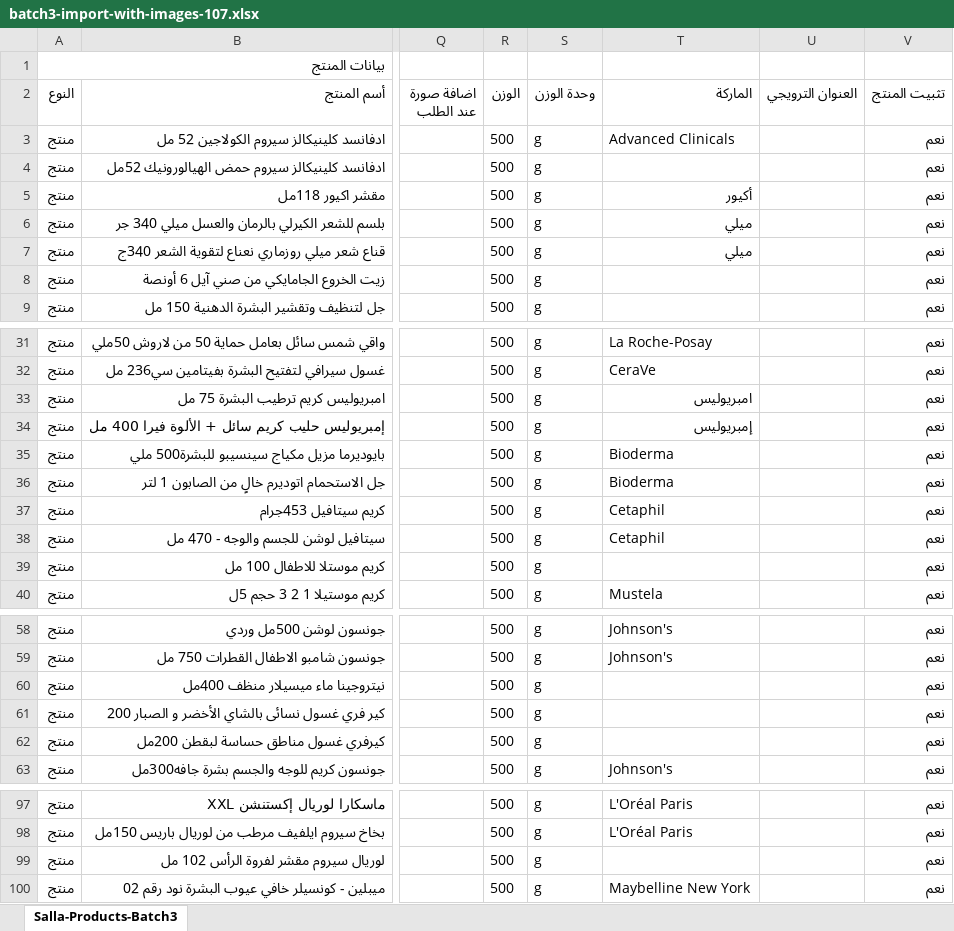
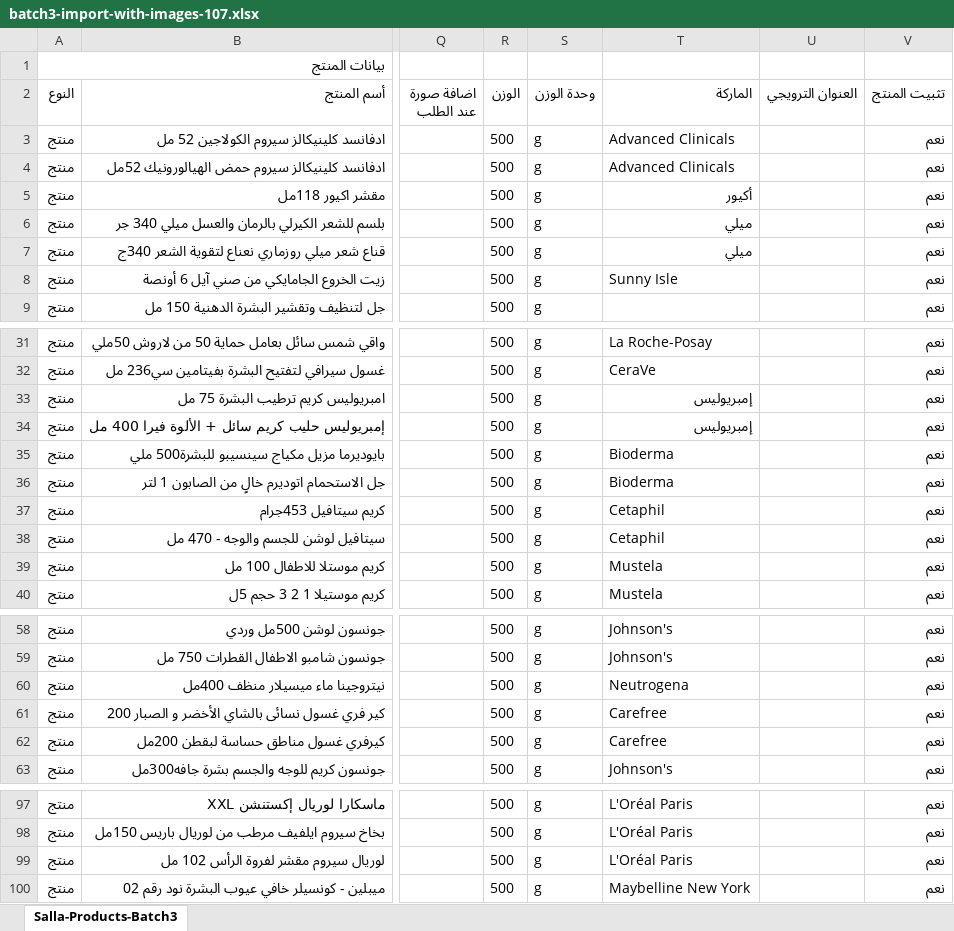
Before and after one commit to mohammedmekh1/products, an Excel workbook: المنتجات/batch3-import-with-images-107.xlsx, sheet Salla-Products-Batch3, drawn as a sheet; only a part is shown, gaps mark what is left out; values as stored, in another font and other column widths than the file's, no borders; the diff names each change by its address in the sheet, - before the commit and + after, or states it on an @@ line.

```diff
--- a/المنتجات/batch3-import-with-images-107.xlsx (sheet Salla-Products-Batch3)
+++ b/المنتجات/batch3-import-with-images-107.xlsx (sheet Salla-Products-Batch3)
-T4 (الماركة): (empty)
+T4 (الماركة): Advanced Clinicals
-T8 (الماركة): (empty)
+T8 (الماركة): Sunny Isle
-T33 (الماركة): امبريوليس
+T33 (الماركة): إمبريوليس
-T39 (الماركة): (empty)
+T39 (الماركة): Mustela
-T60 (الماركة): (empty)
+T60 (الماركة): Neutrogena
-T61:T62 (الماركة): (empty)
+T61:T62 (الماركة): Carefree
-T99 (الماركة): (empty)
+T99 (الماركة): L'Oréal Paris
```
